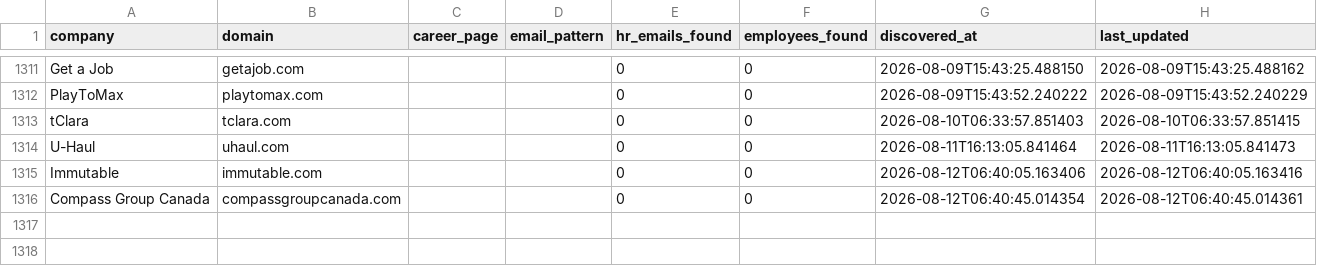
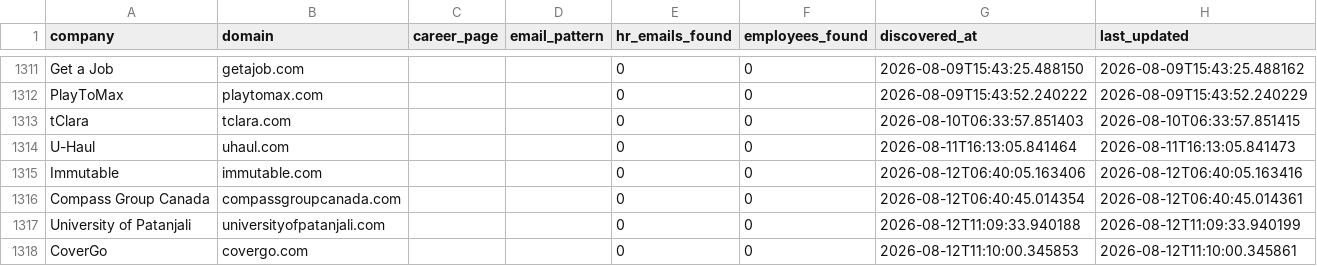
Before and after one commit to githubajaydhage/autoapply-resume-automation, a CSV file: data/discovered_companies.csv, drawn as a sheet; only a part is shown, gaps mark what is left out.

```diff
--- a/data/discovered_companies.csv
+++ b/data/discovered_companies.csv
@@ -1316 +1316,3 @@ Immutable,immutable.com,,,0,0,2026-08-12T06:40:05.163406,2026-08-12T06:40:05.163
 Compass Group Canada,compassgroupcanada.com,,,0,0,2026-08-12T06:40:45.014354,2026-08-12T06:40:45.014361
+University of Patanjali,universityofpatanjali.com,,,0,0,2026-08-12T11:09:33.940188,2026-08-12T11:09:33.940199
+CoverGo,covergo.com,,,0,0,2026-08-12T11:10:00.345853,2026-08-12T11:10:00.345861
```
Also changed, not shown: data/sent_emails_log.csv.
